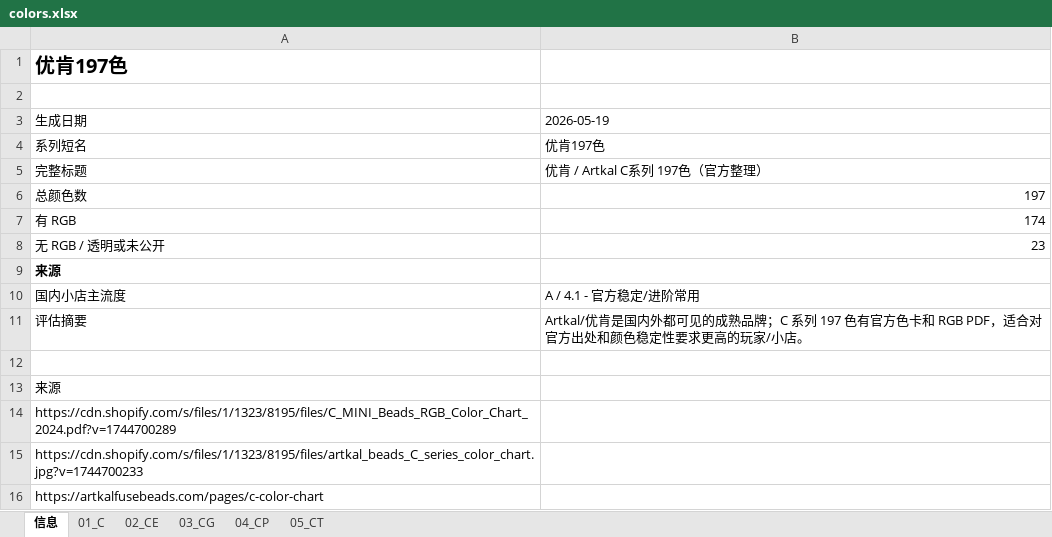
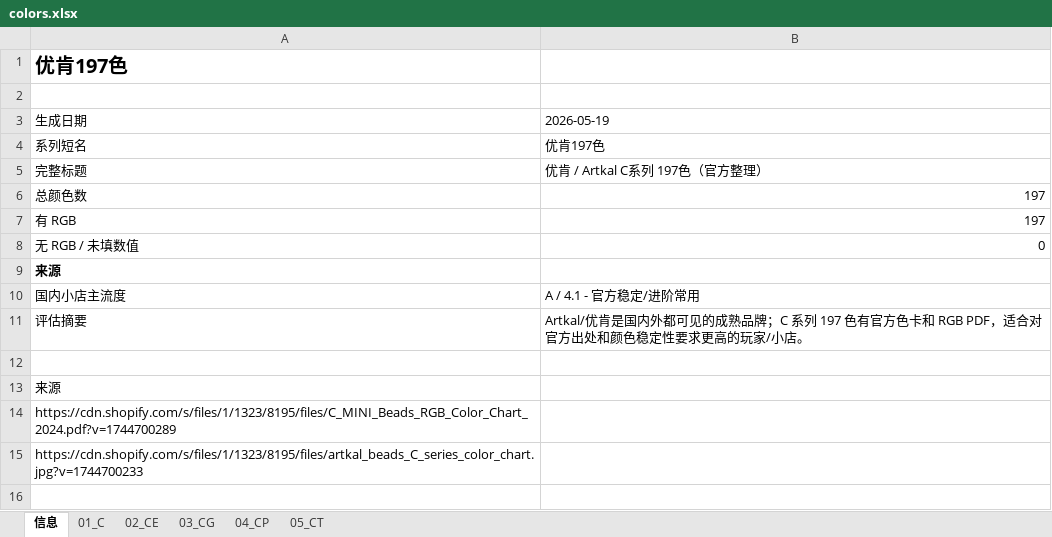
Before and after one commit to HansBug/pindou-color-data, an Excel workbook: artkal-c-197-official/colors.xlsx, sheet 信息, drawn as a sheet; values as stored, in another font and other column widths than the file's, no borders; removed rows and columns are numbered as before the commit, all else as after; the diff names each change by its address in the sheet, - before the commit and + after, or states it on an @@ line.

```diff
--- a/artkal-c-197-official/colors.xlsx (sheet 信息)
+++ b/artkal-c-197-official/colors.xlsx (sheet 信息)
-B7: 174
+B7: 197
-row 8: 无 RGB / 透明或未公开 | 23
+row 8: 无 RGB / 未填数值 | 0
-row 16: https://artkalfusebeads.com/pages/c-color-chart
```
Also changed, not shown: sheet 04_CP, sheet 03_CG, sheet 05_CT, artkal-c197-m221-418-official/colors.xlsx, artkal-m-221-official/colors.xlsx, 21 other files.
